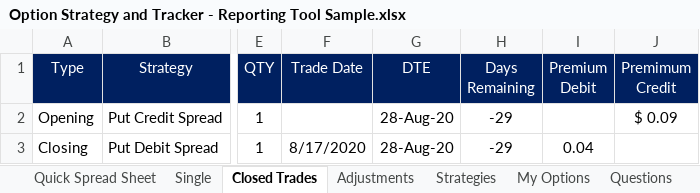
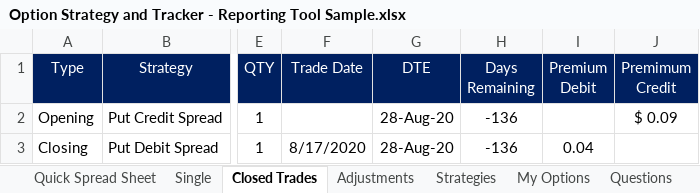
Before and after one commit to sharath222/OptionsTrading, an Excel workbook: Option Strategy and Tracker - Reporting Tool Sample.xlsx, sheet Closed Trades, drawn as a sheet; only a part is shown, gaps mark what is left out; values as stored, in another font and other column widths than the file's, no borders; conditional formats not drawn; the diff names each change by its address in the sheet, - before the commit and + after, or states it on an @@ line.

```diff
--- a/Option Strategy and Tracker - Reporting Tool Sample.xlsx (sheet Closed Trades)
+++ b/Option Strategy and Tracker - Reporting Tool Sample.xlsx (sheet Closed Trades)
-H2:H3 (Days Remaining): -29
+H2:H3 (Days Remaining): -136
```
Also changed, not shown: sheet Quick Spread Sheet, sheet Adjustments, 6 other files.
